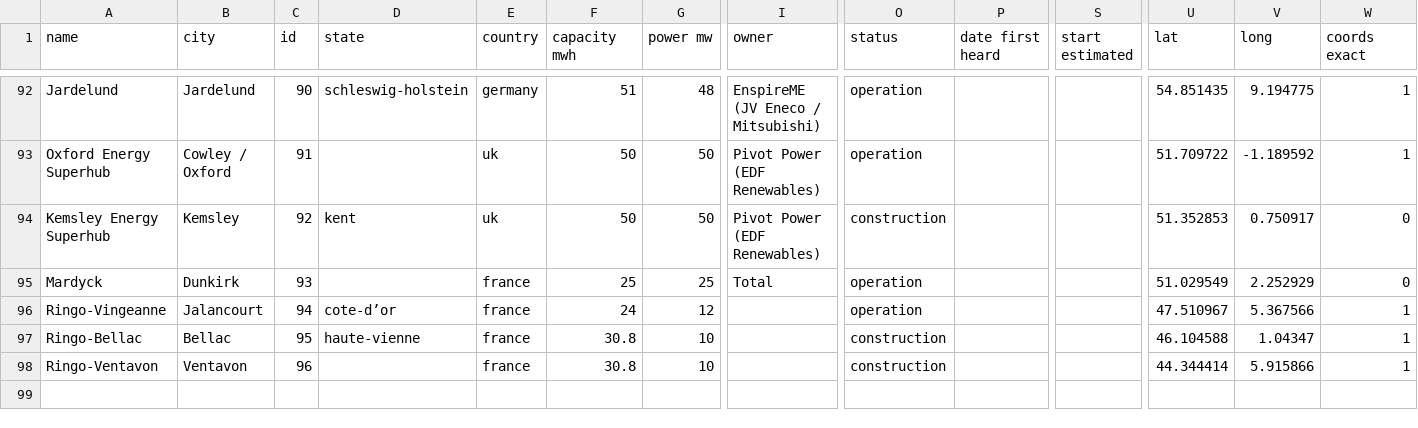
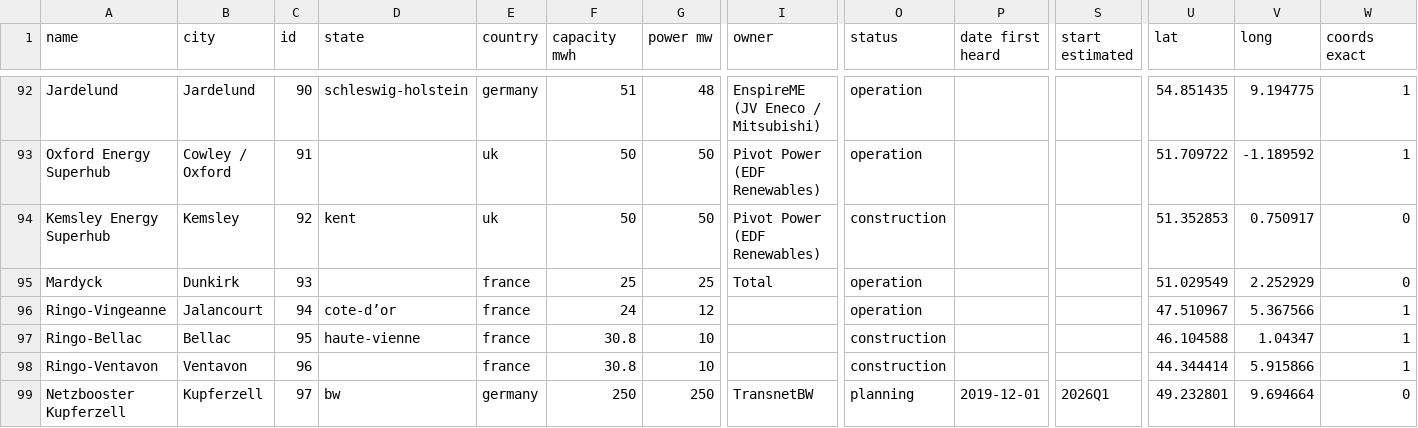
Before and after one commit to lorenz-g/tesla-megapack-tracker, a CSV file: projects.csv, drawn as a sheet; only a part is shown, gaps mark what is left out; rows hold the shown columns only; the diff names each change by its address in the sheet, - before the commit and + after, or states it on an @@ line.

Commit message:
check for slow projects, add slow project in kupferzell

```diff
--- a/projects.csv
+++ b/projects.csv
+row 99: Netzbooster Kupferzell | Kupferzell | 97 | bw | germany | 250 | 250 | TransnetBW | planning | 2019-12-01 | 2026Q1 | 49.232801 | 9.694664 | 0
```
Also changed, not shown: 3 other files.
